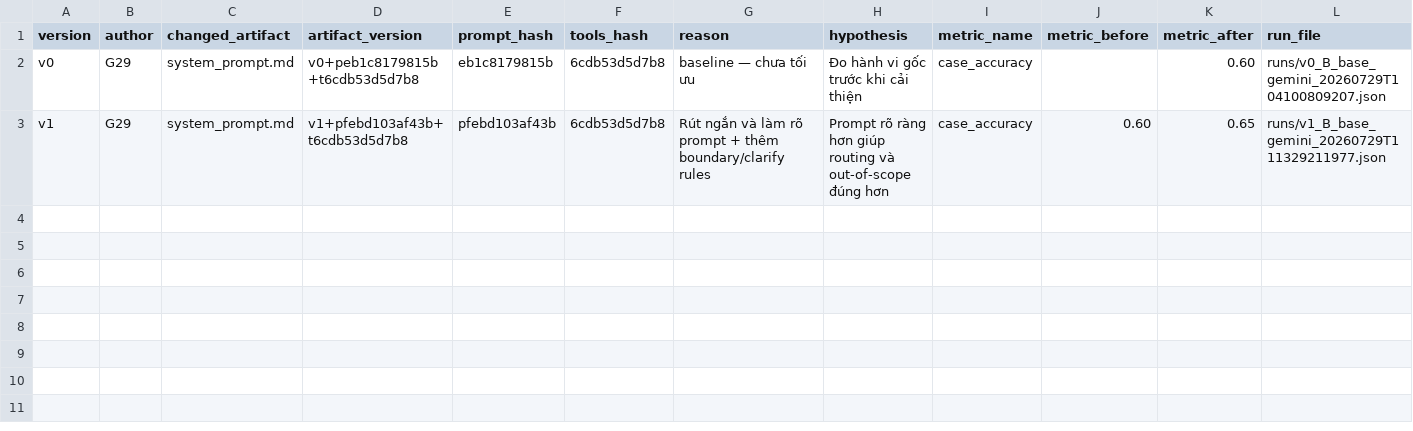
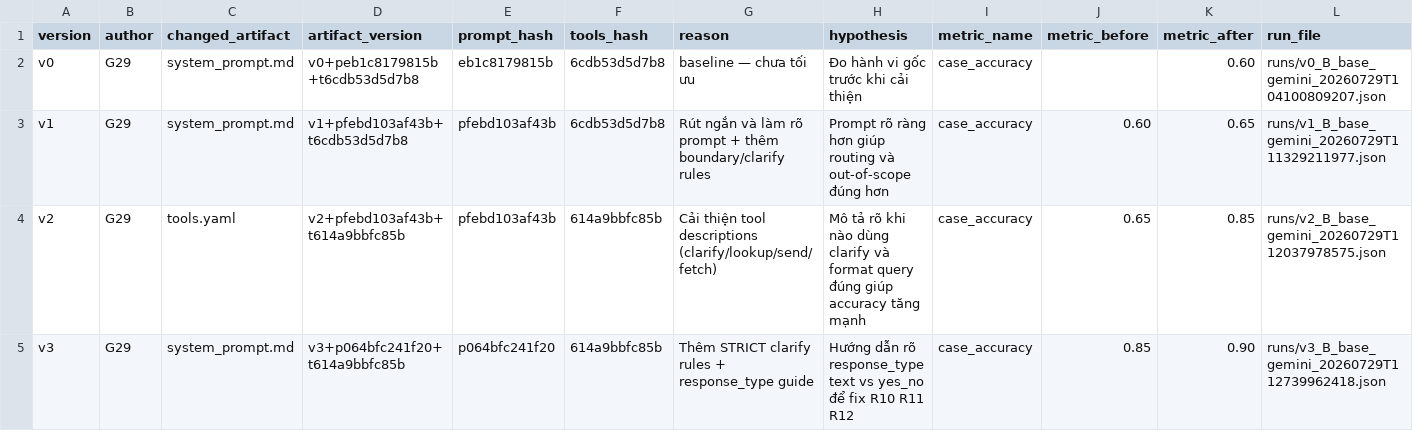
Before and after one commit to minhworkplace-sys/DAY04_G29_E403, a CSV file: starter_v0/artifacts/version_log.csv, drawn as a sheet.

```diff
--- a/starter_v0/artifacts/version_log.csv
+++ b/starter_v0/artifacts/version_log.csv
@@ -3 +3,3 @@ v0,G29,system_prompt.md,v0+peb1c8179815b+t6cdb53d5d7b8,eb1c8179815b,6cdb53d5d7b8
 v1,G29,system_prompt.md,v1+pfebd103af43b+t6cdb53d5d7b8,pfebd103af43b,6cdb53d5d7b8,Rút ngắn và làm rõ prompt + thêm boundary/clarify rules,Prompt rõ ràng hơn giúp routing và out-of-scope đúng hơn,case_accuracy,0.60,0.65,runs/v1_B_base_gemini_20260729T111329211977.json
+v2,G29,tools.yaml,v2+pfebd103af43b+t614a9bbfc85b,pfebd103af43b,614a9bbfc85b,Cải thiện tool descriptions (clarify/lookup/send/fetch),Mô tả rõ khi nào dùng clarify và format query đúng giúp accuracy tăng mạnh,case_accuracy,0.65,0.85,runs/v2_B_base_gemini_20260729T112037978575.json
+v3,G29,system_prompt.md,v3+p064bfc241f20+t614a9bbfc85b,p064bfc241f20,614a9bbfc85b,Thêm STRICT clarify rules + response_type guide,Hướng dẫn rõ response_type text vs yes_no để fix R10 R11 R12,case_accuracy,0.85,0.90,runs/v3_B_base_gemini_20260729T112739962418.json
```
Also changed, not shown: 5 other files.
